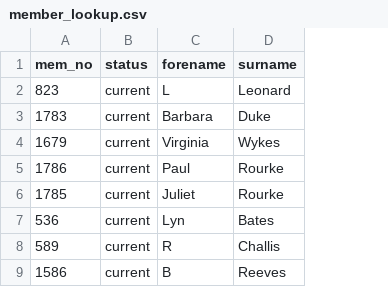
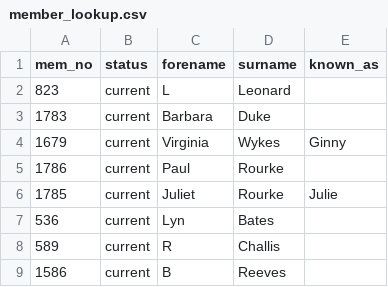
Before and after one commit to PeterC66/Bank-Beacon-Reconcile, a CSV file: member_lookup.csv, drawn as a sheet; the diff names each change by its address in the sheet, - before the commit and + after, or states it on an @@ line.

```diff
--- a/member_lookup.csv
+++ b/member_lookup.csv
+column E (known_as), rows 4-6: Ginny |  | Julie
```
Also changed, not shown: 1 other file.
